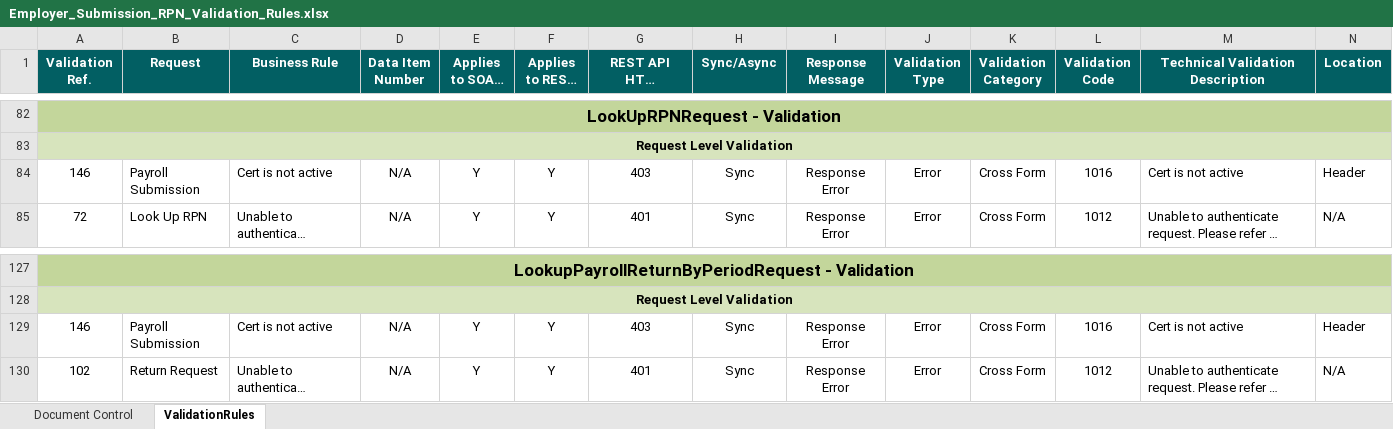
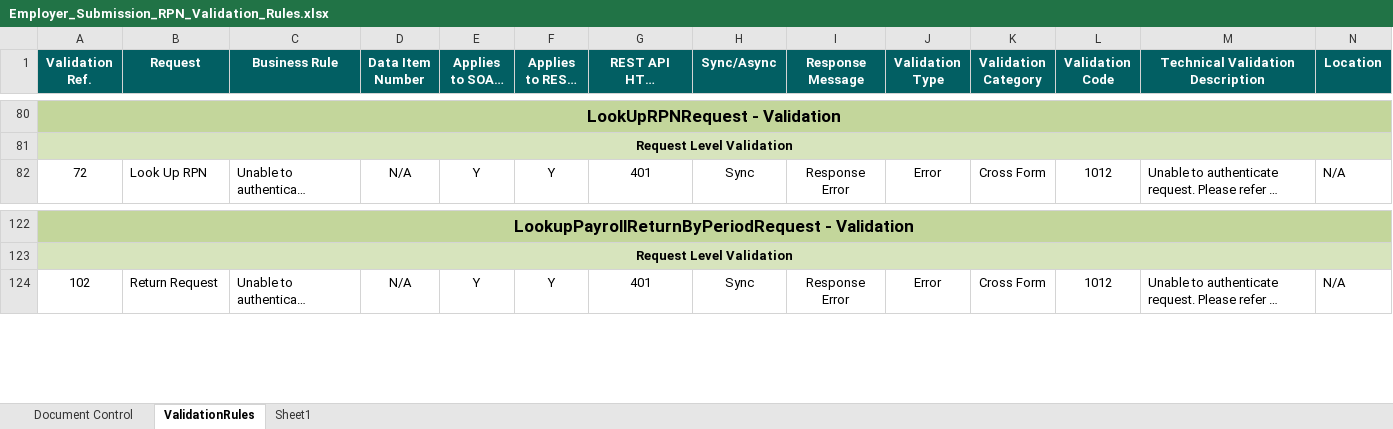
Before and after one commit to revenue-ie/paye-employers-documentation, an Excel workbook: data-items/Employer_Submission_RPN_Validation_Rules.xlsx, sheet ValidationRules, drawn as a sheet; only a part is shown, gaps mark what is left out; long unchanged cells end in …; values as stored, in another font and other column widths than the file's, no borders; removed rows and columns are numbered as before the commit, all else as after; rows hold the shown columns only; the diff covers the shown part only; the diff names each change by its address in the sheet, - before the commit and + after, or states it on an @@ line.

```diff
--- a/data-items/Employer_Submission_RPN_Validation_Rules.xlsx (sheet ValidationRules)
+++ b/data-items/Employer_Submission_RPN_Validation_Rules.xlsx (sheet ValidationRules)
+sheet tab: Sheet1
-row 84: 146 | Payroll Submission | Cert is not active | N/A | Y | Y | 403 | Sync | Response Error | Error | Cross Form | 1016 | Cert is not active | Header
-row 129: 146 | Payroll Submission | Cert is not active | N/A | Y | Y | 403 | Sync | Response Error | Error | Cross Form | 1016 | Cert is not active | Header
```
Also changed, not shown: 1 added row, 5 removed rows and 8 edited cells elsewhere in this sheet, sheet Document Control, 1 other file.
